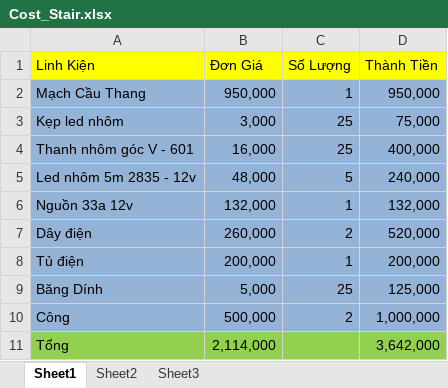
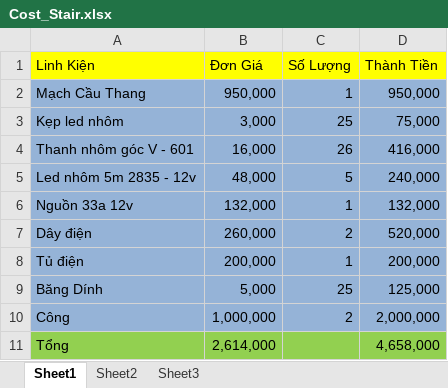
Before and after one commit to CongChuc289/StairLed, an Excel workbook: Cost/Cost_Stair.xlsx, sheet Sheet1, drawn as a sheet; values as stored, in another font and other column widths than the file's, no borders; the diff names each change by its address in the sheet, - before the commit and + after, or states it on an @@ line.

```diff
--- a/Cost/Cost_Stair.xlsx (sheet Sheet1)
+++ b/Cost/Cost_Stair.xlsx (sheet Sheet1)
-C4 (Số Lượng): 25
+C4 (Số Lượng): 26
-D4 (Thành Tiền): 400,000
+D4 (Thành Tiền): 416,000
-B10 (Đơn Giá): 500,000
+B10 (Đơn Giá): 1,000,000
-D10 (Thành Tiền): 1,000,000
+D10 (Thành Tiền): 2,000,000
-B11 (Đơn Giá): 2,114,000
+B11 (Đơn Giá): 2,614,000
-D11 (Thành Tiền): 3,642,000
+D11 (Thành Tiền): 4,658,000
```
Also changed, not shown: 7 other files.
